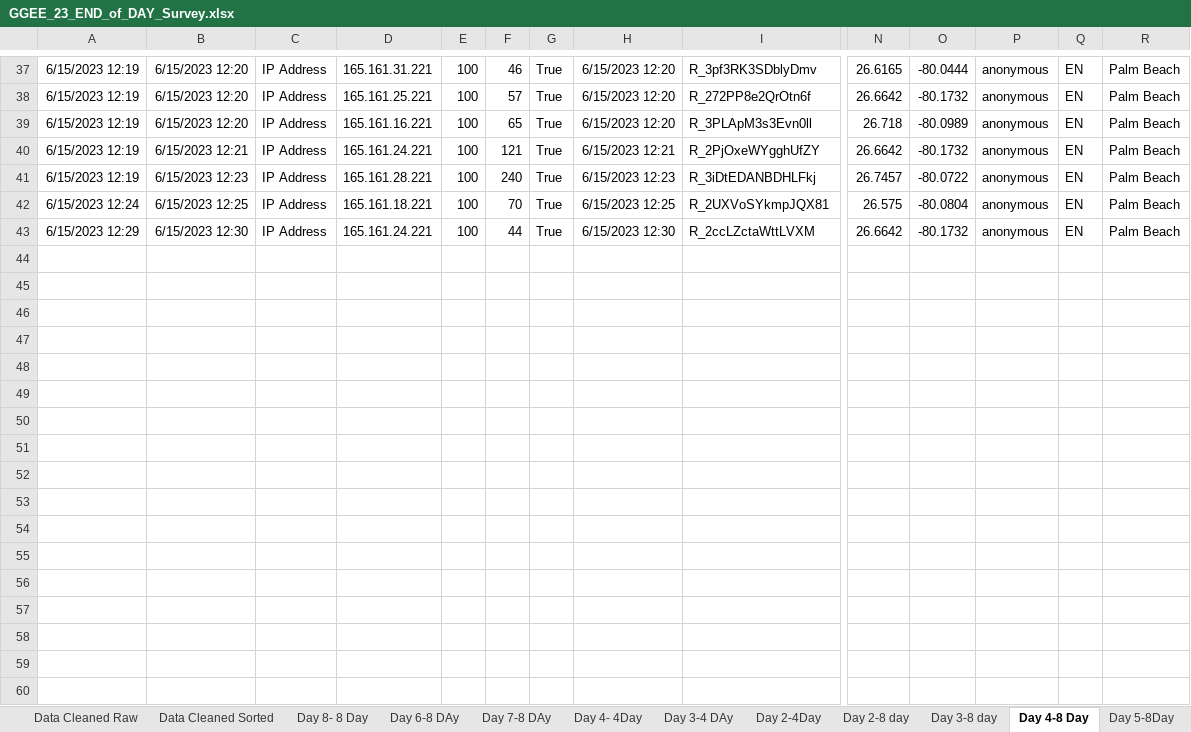
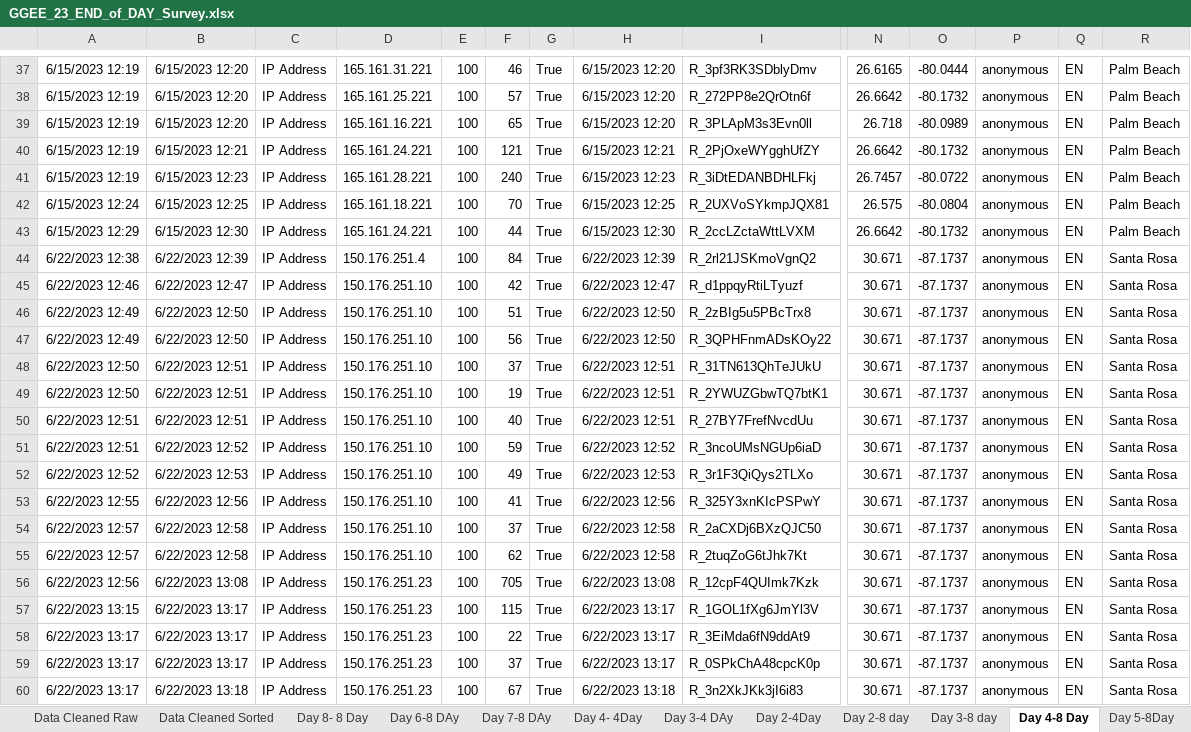
Before and after one commit to UF-EQuIPDGrant/GGEESummer23, an Excel workbook: Data/GGEE_23_END_of_DAY_Survey.xlsx, sheet Day 4-8 Day, drawn as a sheet; only a part is shown, gaps mark what is left out; values as stored, in another font and other column widths than the file's, no borders; rows hold the shown columns only; the diff names each change by its address in the sheet, - before the commit and + after, or states it on an @@ line.

```diff
--- a/Data/GGEE_23_END_of_DAY_Survey.xlsx (sheet Day 4-8 Day)
+++ b/Data/GGEE_23_END_of_DAY_Survey.xlsx (sheet Day 4-8 Day)
+row 44: 6/22/2023 12:38 | 6/22/2023 12:39 | IP Address | 150.176.251.4 | 100 | 84 | True | 6/22/2023 12:39 | R_2rl21JSKmoVgnQ2 | 30.671 | -87.1737 | anonymous | EN | Santa Rosa
+row 45: 6/22/2023 12:46 | 6/22/2023 12:47 | IP Address | 150.176.251.10 | 100 | 42 | True | 6/22/2023 12:47 | R_d1ppqyRtiLTyuzf | 30.671 | -87.1737 | anonymous | EN | Santa Rosa
+row 46: 6/22/2023 12:49 | 6/22/2023 12:50 | IP Address | 150.176.251.10 | 100 | 51 | True | 6/22/2023 12:50 | R_2zBIg5u5PBcTrx8 | 30.671 | -87.1737 | anonymous | EN | Santa Rosa
+row 47: 6/22/2023 12:49 | 6/22/2023 12:50 | IP Address | 150.176.251.10 | 100 | 56 | True | 6/22/2023 12:50 | R_3QPHFnmADsKOy22 | 30.671 | -87.1737 | anonymous | EN | Santa Rosa
+row 48: 6/22/2023 12:50 | 6/22/2023 12:51 | IP Address | 150.176.251.10 | 100 | 37 | True | 6/22/2023 12:51 | R_31TN613QhTeJUkU | 30.671 | -87.1737 | anonymous | EN | Santa Rosa
+row 49: 6/22/2023 12:50 | 6/22/2023 12:51 | IP Address | 150.176.251.10 | 100 | 19 | True | 6/22/2023 12:51 | R_2YWUZGbwTQ7btK1 | 30.671 | -87.1737 | anonymous | EN | Santa Rosa
+row 50: 6/22/2023 12:51 | 6/22/2023 12:51 | IP Address | 150.176.251.10 | 100 | 40 | True | 6/22/2023 12:51 | R_27BY7FrefNvcdUu | 30.671 | -87.1737 | anonymous | EN | Santa Rosa
+row 51: 6/22/2023 12:51 | 6/22/2023 12:52 | IP Address | 150.176.251.10 | 100 | 59 | True | 6/22/2023 12:52 | R_3ncoUMsNGUp6iaD | 30.671 | -87.1737 | anonymous | EN | Santa Rosa
+row 52: 6/22/2023 12:52 | 6/22/2023 12:53 | IP Address | 150.176.251.10 | 100 | 49 | True | 6/22/2023 12:53 | R_3r1F3QiQys2TLXo | 30.671 | -87.1737 | anonymous | EN | Santa Rosa
+row 53: 6/22/2023 12:55 | 6/22/2023 12:56 | IP Address | 150.176.251.10 | 100 | 41 | True | 6/22/2023 12:56 | R_325Y3xnKIcPSPwY | 30.671 | -87.1737 | anonymous | EN | Santa Rosa
+row 54: 6/22/2023 12:57 | 6/22/2023 12:58 | IP Address | 150.176.251.10 | 100 | 37 | True | 6/22/2023 12:58 | R_2aCXDj6BXzQJC50 | 30.671 | -87.1737 | anonymous | EN | Santa Rosa
+row 55: 6/22/2023 12:57 | 6/22/2023 12:58 | IP Address | 150.176.251.10 | 100 | 62 | True | 6/22/2023 12:58 | R_2tuqZoG6tJhk7Kt | 30.671 | -87.1737 | anonymous | EN | Santa Rosa
+row 56: 6/22/2023 12:56 | 6/22/2023 13:08 | IP Address | 150.176.251.23 | 100 | 705 | True | 6/22/2023 13:08 | R_12cpF4QUImk7Kzk | 30.671 | -87.1737 | anonymous | EN | Santa Rosa
+row 57: 6/22/2023 13:15 | 6/22/2023 13:17 | IP Address | 150.176.251.23 | 100 | 115 | True | 6/22/2023 13:17 | R_1GOL1fXg6JmYl3V | 30.671 | -87.1737 | anonymous | EN | Santa Rosa
+row 58: 6/22/2023 13:17 | 6/22/2023 13:17 | IP Address | 150.176.251.23 | 100 | 22 | True | 6/22/2023 13:17 | R_3EiMda6fN9ddAt9 | 30.671 | -87.1737 | anonymous | EN | Santa Rosa
+row 59: 6/22/2023 13:17 | 6/22/2023 13:17 | IP Address | 150.176.251.23 | 100 | 37 | True | 6/22/2023 13:17 | R_0SPkChA48cpcK0p | 30.671 | -87.1737 | anonymous | EN | Santa Rosa
+row 60: 6/22/2023 13:17 | 6/22/2023 13:18 | IP Address | 150.176.251.23 | 100 | 67 | True | 6/22/2023 13:18 | R_3n2XkJKk3jI6i83 | 30.671 | -87.1737 | anonymous | EN | Santa Rosa
```
Also changed, not shown: sheet Day 4- 4Day, sheet Day 8- 8 Day, sheet Data Cleaned Sorted.
